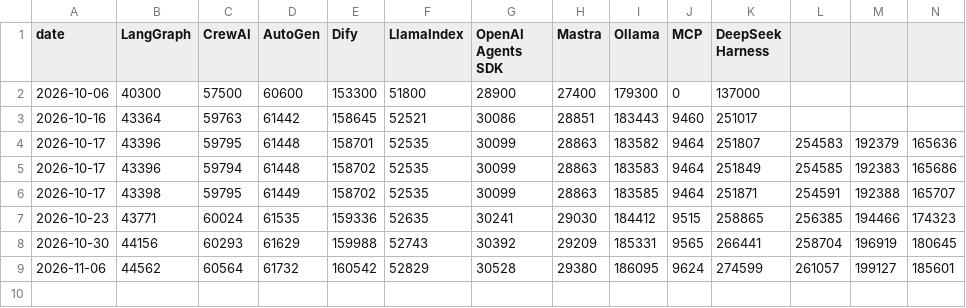
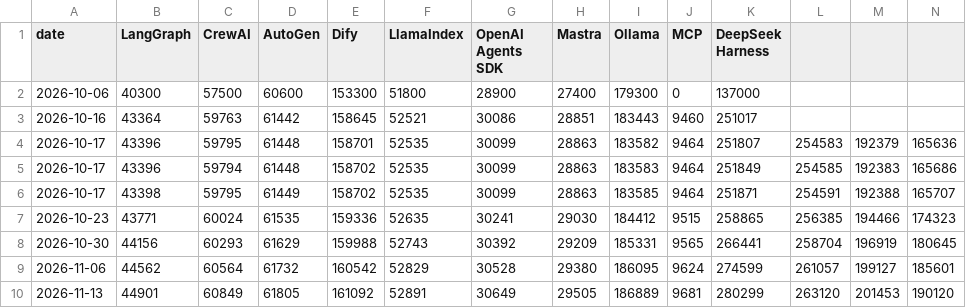
Before and after one commit to Xwh630/ai-agent-handbook, a CSV file: data/stars-history.csv, drawn as a sheet; only a part is shown; rows hold the shown columns only; the diff names each change by its address in the sheet, - before the commit and + after, or states it on an @@ line.

Commit message:
chore: weekly stars snapshot (#45)
Co-authored-by: github-actions[bot] <41898282+github-actions[bot]@users.noreply.github.com>

```diff
--- a/data/stars-history.csv
+++ b/data/stars-history.csv
+row 10: 2026-11-13 | 44901 | 60849 | 61805 | 161092 | 52891 | 30649 | 29505 | 186889 | 9681 | 280299 | 263120 | 201453 | 190120
```
Also changed, not shown: 1 other file.
